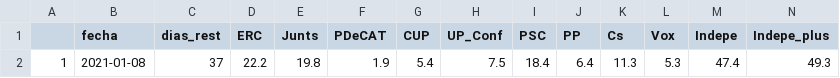
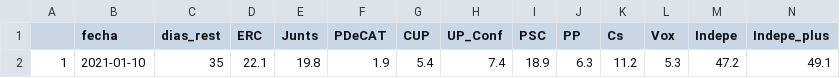
Before and after one commit to endikasatu/catalunya-2021-model, a CSV file: data/pde-resumen-catalunya-2021.csv, drawn as a sheet; only a part is shown; removed rows and columns are numbered as before the commit, all else as after; rows hold the shown columns only; the diff names each change by its address in the sheet, - before the commit and + after, or states it on an @@ line.

```diff
--- a/data/pde-resumen-catalunya-2021.csv
+++ b/data/pde-resumen-catalunya-2021.csv
-row 2: 1 | 2021-01-08 | 37 | 22.2 | 19.8 | 1.9 | 5.4 | 7.5 | 18.4 | 6.4 | 11.3 | 5.3 | 47.4 | 49.3
+row 2: 1 | 2021-01-10 | 35 | 22.1 | 19.8 | 1.9 | 5.4 | 7.4 | 18.9 | 6.3 | 11.2 | 5.3 | 47.2 | 49.1
```
Also changed, not shown: data/pde-plus-polls-catalunya-2021.csv, data/polls-catalunya-2021.csv.
